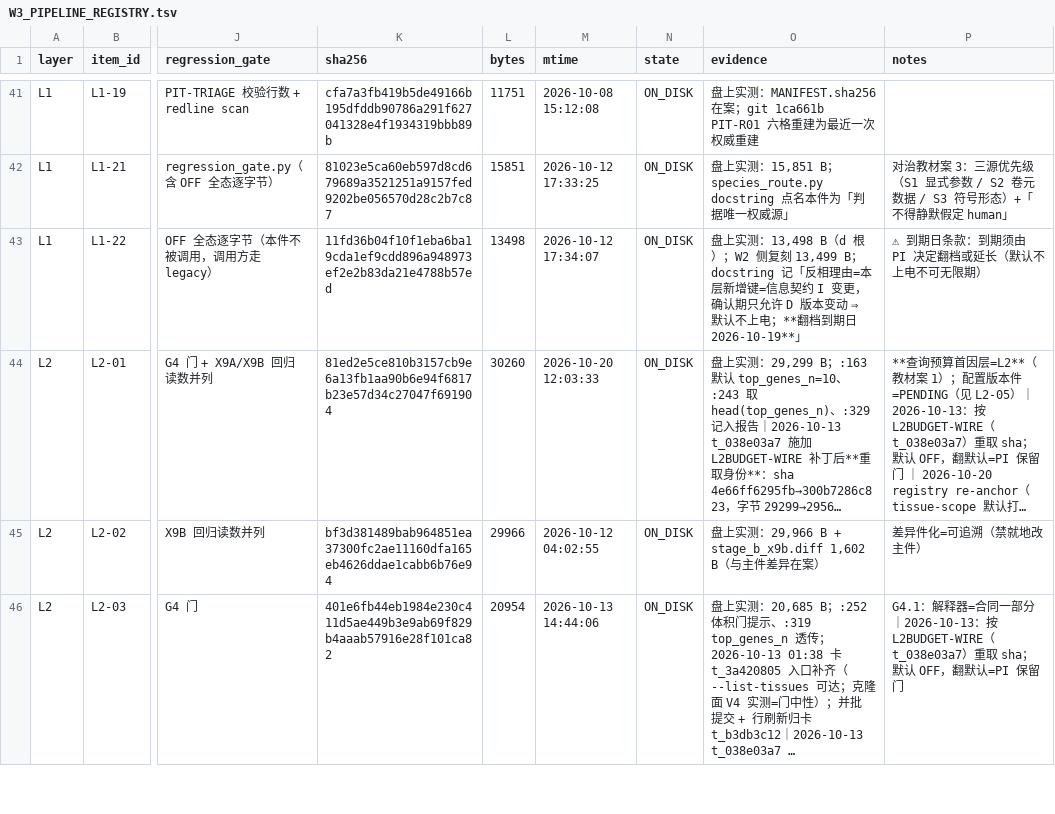
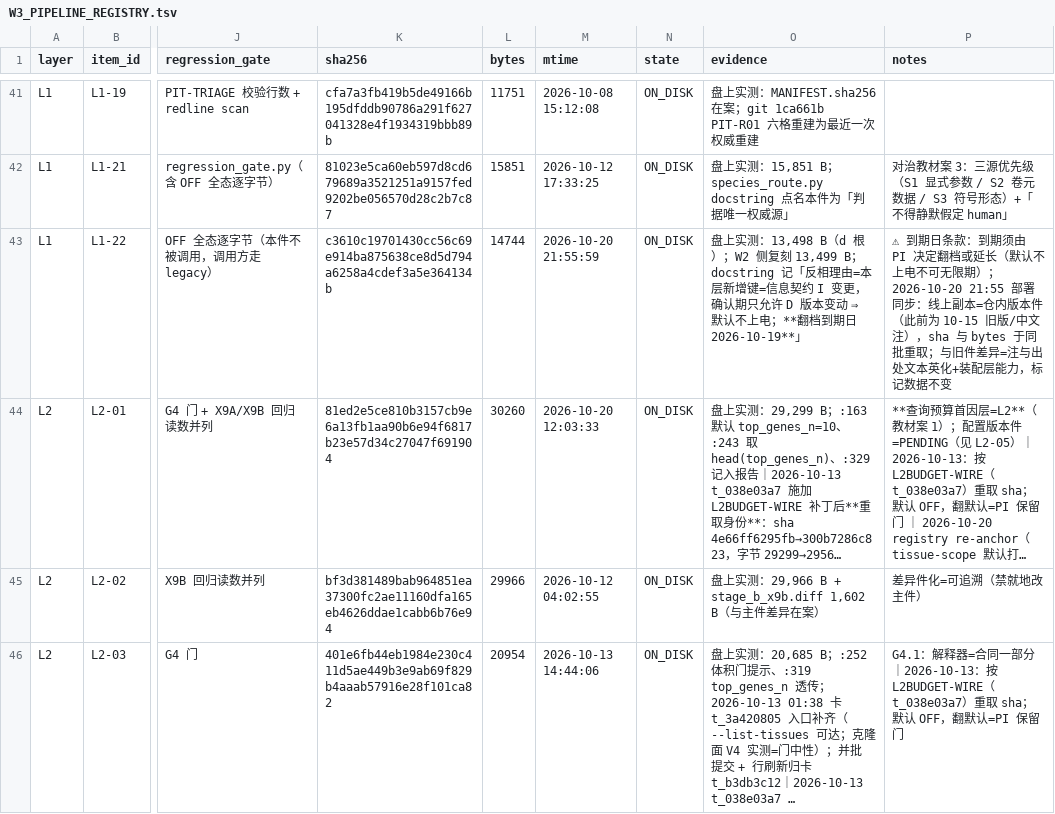
Before and after one commit to DRYBW/SZ_OPHT_KB, a TSV file: docs/W3_PIPELINE_REGISTRY.tsv, drawn as a sheet; only a part is shown, gaps mark what is left out; long unchanged cells end in …; the diff covers the shown part only; the diff names each change by its address in the sheet, - before the commit and + after, or states it on an @@ line.

```diff
--- a/docs/W3_PIPELINE_REGISTRY.tsv
+++ b/docs/W3_PIPELINE_REGISTRY.tsv
-K43 (sha256): 11fd36b04f10f1eba6ba19cda1ef9cdd896a948973ef2e2b83da21e4788b57ed
+K43 (sha256): c3610c19701430cc56c69e914ba875638ce8d5d794a6258a4cdef3a5e364134b
-L43 (bytes): 13498
+L43 (bytes): 14744
-M43 (mtime): 2026-10-12 17:34:07
+M43 (mtime): 2026-10-20 21:55:59
-P43 (notes): …无限期）
+P43 (notes): …无限期）；2026-10-20 21:55 部署同步：线上副本=仓内版本件（此前为 10-15 旧版/中文注），sha 与 bytes 于同批重取；与旧件差异=注与出处文本英化+装配层能力，标记数据不变
```
Also changed, not shown: 51 edited cells elsewhere in this file, 5 other files.
